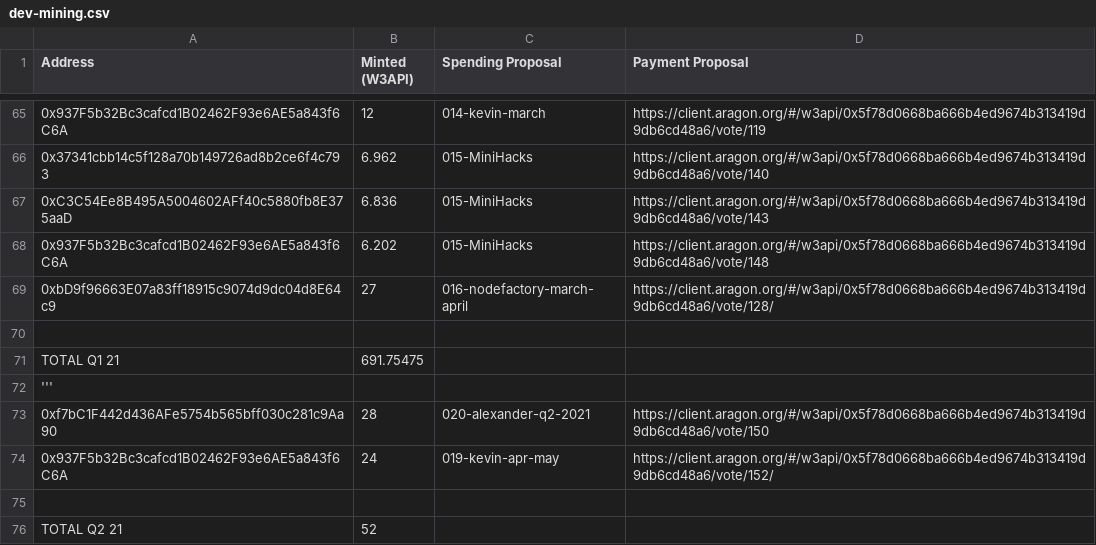
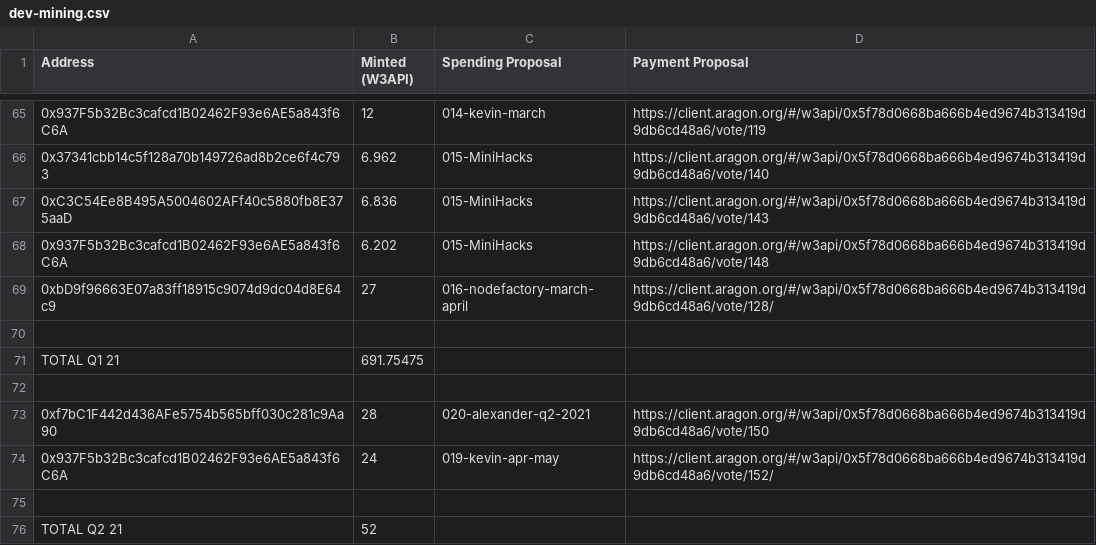
Before and after one commit to Web3-API/dao, a CSV file: token-allocations/dev-mining.csv, drawn as a sheet; only a part is shown, gaps mark what is left out; the diff names each change by its address in the sheet, - before the commit and + after, or states it on an @@ line.

Commit message:
Update dev-mining.csv

```diff
--- a/token-allocations/dev-mining.csv
+++ b/token-allocations/dev-mining.csv
-A72 (Address): '''
+A72 (Address): (empty)
```
